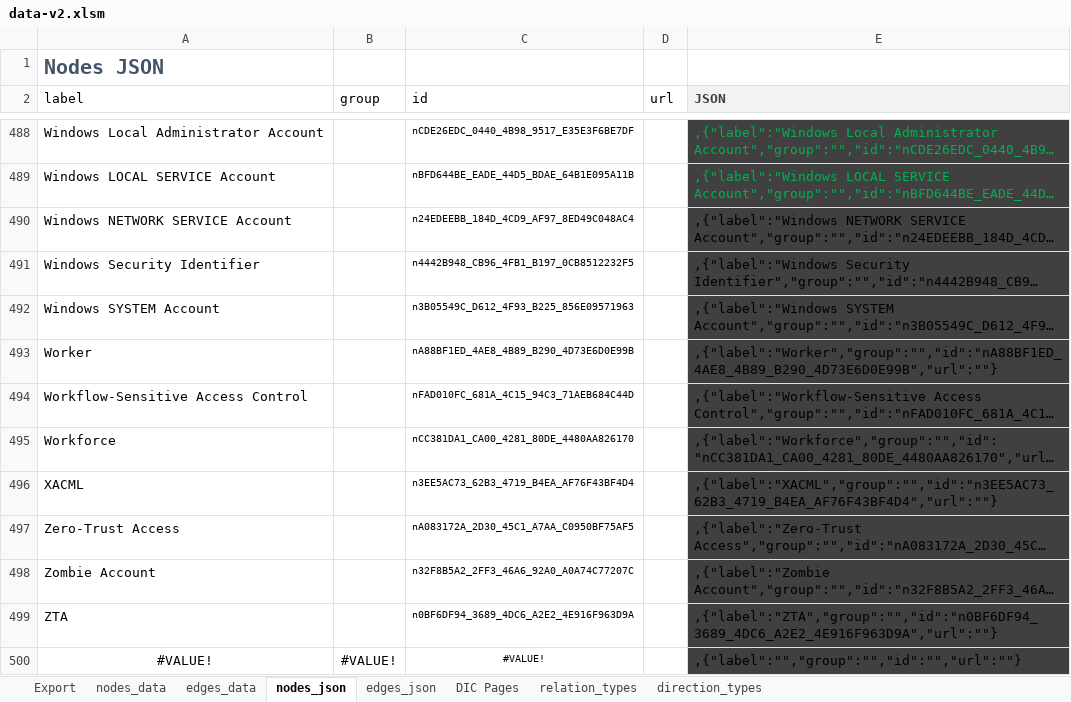
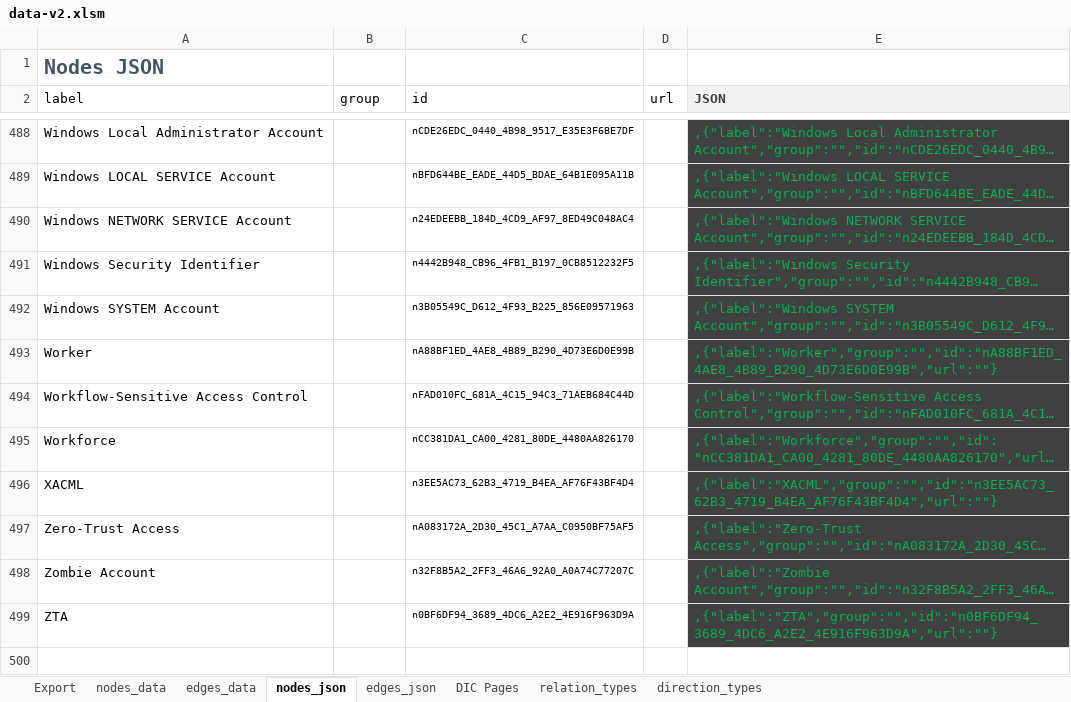
Before and after one commit to Open-Measure/Confluence-Site, an Excel workbook: KnowledgeGraph/data-v2.xlsm, sheet nodes_json, drawn as a sheet; only a part is shown, gaps mark what is left out; long unchanged cells end in …; values as stored, in another font and other column widths than the file's, no borders; charts and pictures and table styles not drawn; the diff names each change by its address in the sheet, - before the commit and + after, or states it on an @@ line.

Commit message:
data update

```diff
--- a/KnowledgeGraph/data-v2.xlsm (sheet nodes_json)
+++ b/KnowledgeGraph/data-v2.xlsm (sheet nodes_json)
-E490:E499 text colour: black
+E490:E499 text colour: #00B050
-row 500: #VALUE! | #VALUE! | #VALUE! |  | ,{"label":"","group":"","id":"","url":""}
```
Also changed, not shown: charts or pictures, 1 other file.
